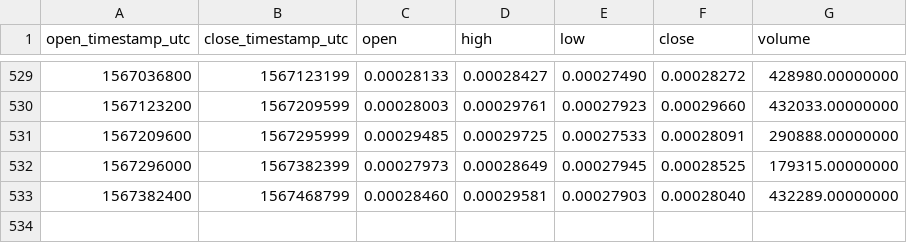
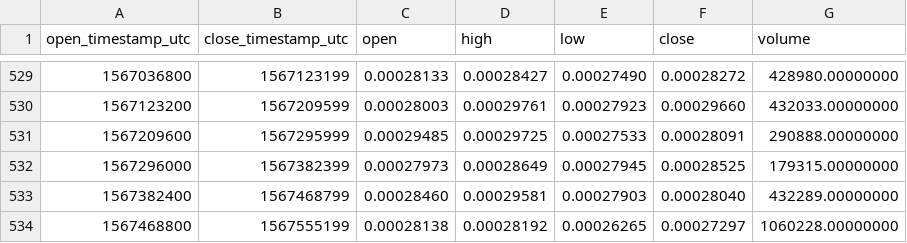
Before and after one commit to cryptobigbro/binance-XEMETH, a CSV file: binance-XEMETH-1d.csv, drawn as a sheet; only a part is shown, gaps mark what is left out.

```diff
--- a/binance-XEMETH-1d.csv
+++ b/binance-XEMETH-1d.csv
@@ -533 +533,2 @@ open_timestamp_utc,close_timestamp_utc,open,high,low,close,volume
 1567382400,1567468799,0.00028460,0.00029581,0.00027903,0.00028040,432289.00000000
+1567468800,1567555199,0.00028138,0.00028192,0.00026265,0.00027297,1060228.00000000
```
Also changed, not shown: binance-XEMETH-1h.csv.
